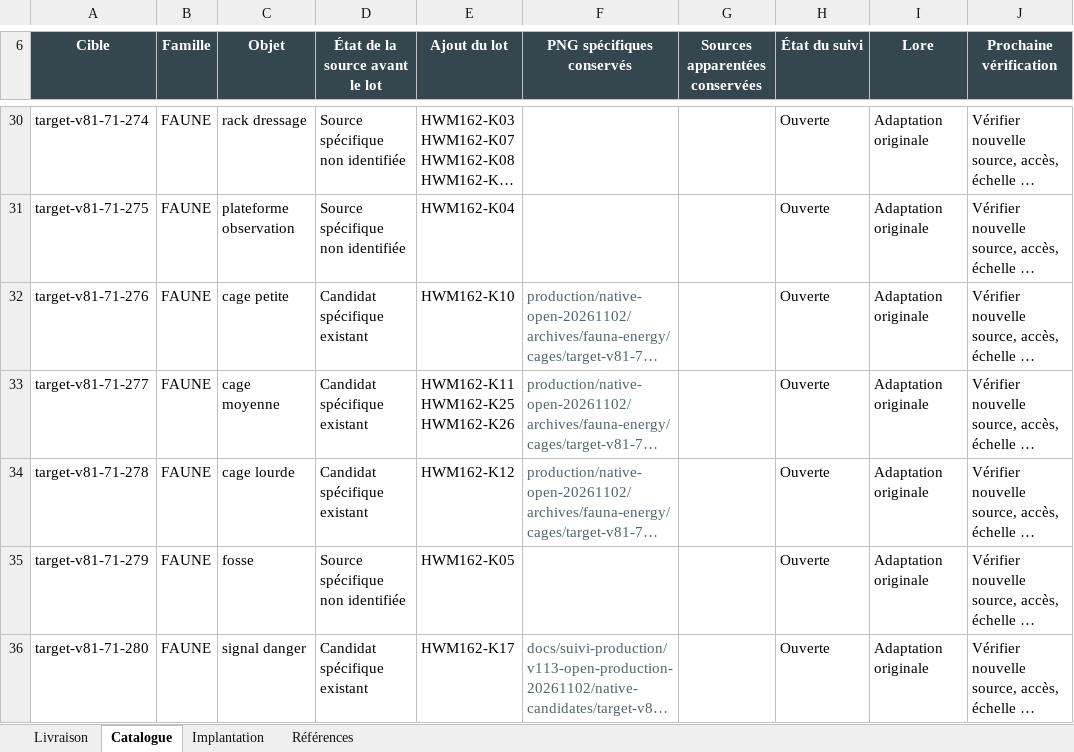
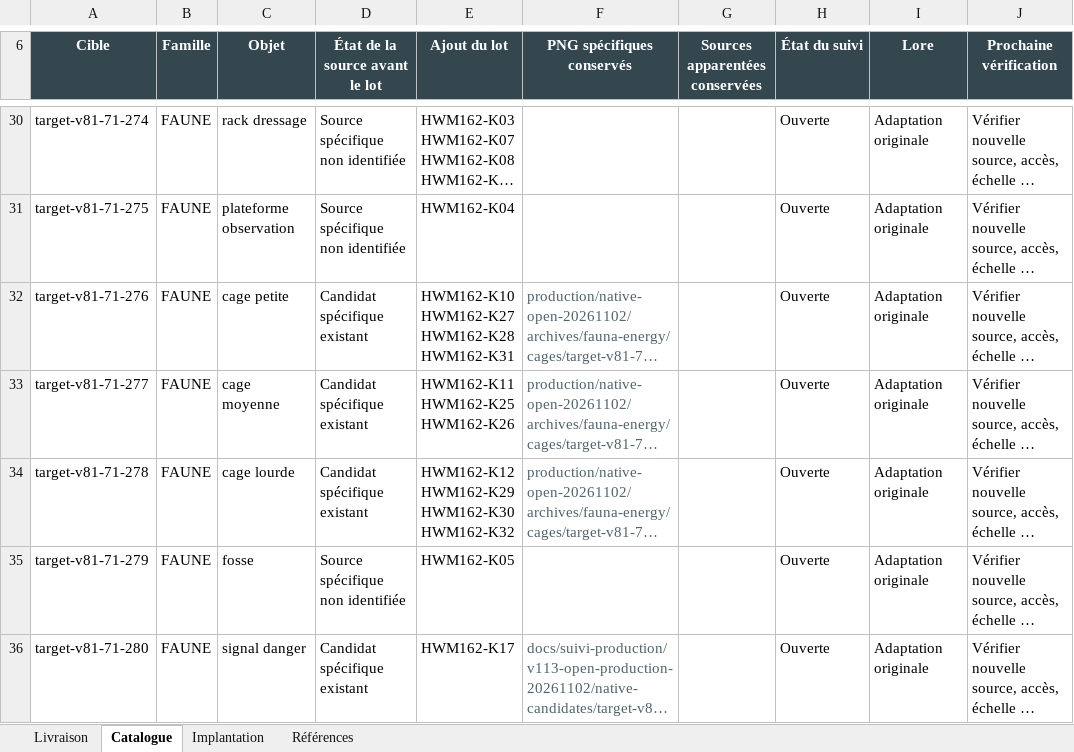
Before and after one commit to darknigthmare/yautja-la-longue-chasse, an Excel workbook: production/homeworld-sectors-20261103/YAUTJA_MARCHE_MONTURES_CHENILS_20261103.xlsx, sheet Catalogue, drawn as a sheet; only a part is shown, gaps mark what is left out; long unchanged cells end in …; values as stored, in another font and other column widths than the file's, no borders; table styles not drawn; ↵ is a line break in a cell; the diff covers the shown part only; the diff names each change by its address in the sheet, - before the commit and + after, or states it on an @@ line.

```diff
--- a/production/homeworld-sectors-20261103/YAUTJA_MARCHE_MONTURES_CHENILS_20261103.xlsx (sheet Catalogue)
+++ b/production/homeworld-sectors-20261103/YAUTJA_MARCHE_MONTURES_CHENILS_20261103.xlsx (sheet Catalogue)
-E32 (Ajout du lot): HWM162-K10
+E32 (Ajout du lot): HWM162-K10 ↵ HWM162-K27 ↵ HWM162-K28 ↵ HWM162-K31
-E34 (Ajout du lot): HWM162-K12
+E34 (Ajout du lot): HWM162-K12 ↵ HWM162-K29 ↵ HWM162-K30 ↵ HWM162-K32
```
Also changed, not shown: 4 edited cells elsewhere in this sheet, sheet Livraison, sheet Implantation, formulas that keep their value, 33 other files.
